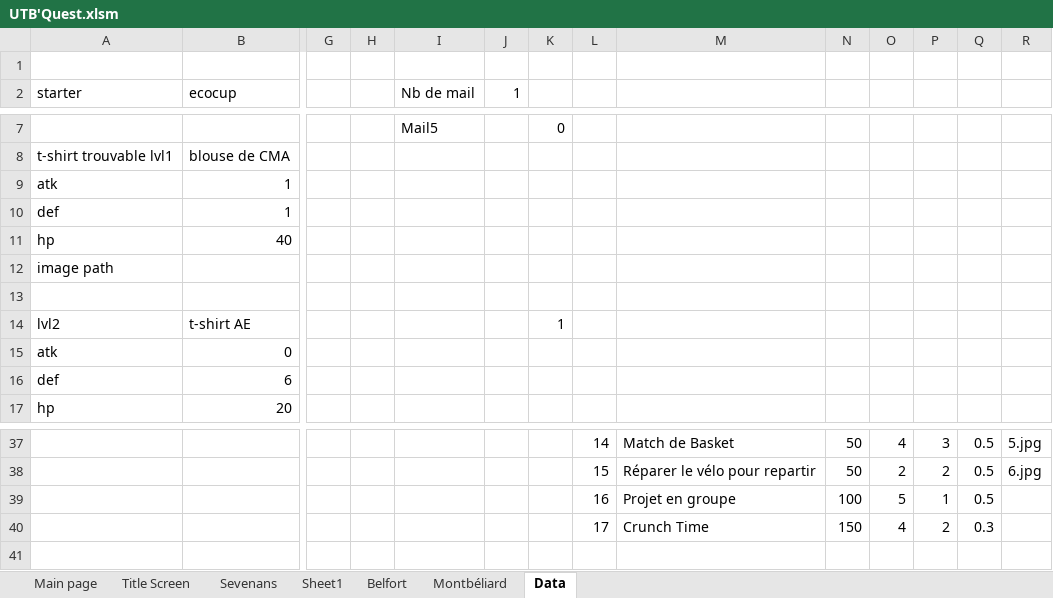
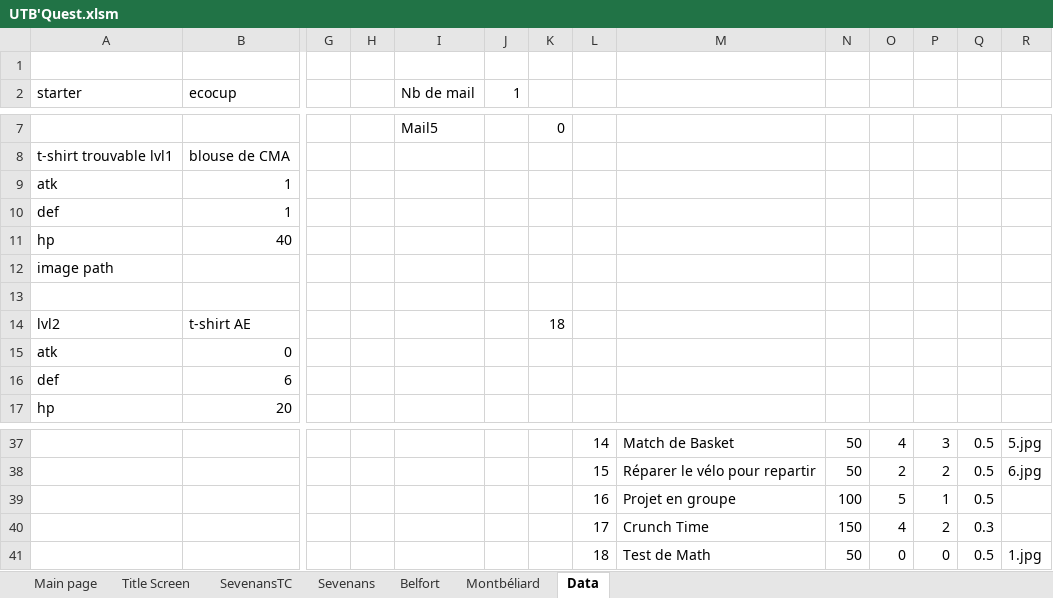
Before and after one commit to Clamorae/projet-VBA, an Excel workbook: UTB'Quest.xlsm, sheet Data, drawn as a sheet; only a part is shown, gaps mark what is left out; values as stored, in another font and other column widths than the file's, no borders; charts and pictures not drawn; rows hold the shown columns only; the diff names each change by its address in the sheet, - before the commit and + after, or states it on an @@ line.

```diff
--- a/UTB'Quest.xlsm (sheet Data)
+++ b/UTB'Quest.xlsm (sheet Data)
-sheet tab: Sheet1
+sheet tab: SevenansTC
@@ sheet tab order changed: Main page | Title Screen | SevenansTC | Sevenans | Belfort | Montbéliard | Data @@
-K14: 1
+K14: 18
+row 41:  |  |  |  |  |  |  | 18 | Test de Math | 50 | 0 | 0 | 0.5 | 1.jpg
```
Also changed, not shown: sheet Sevenans, sheet SevenansTC, sheet Montbéliard, sheet Belfort, charts or pictures.
